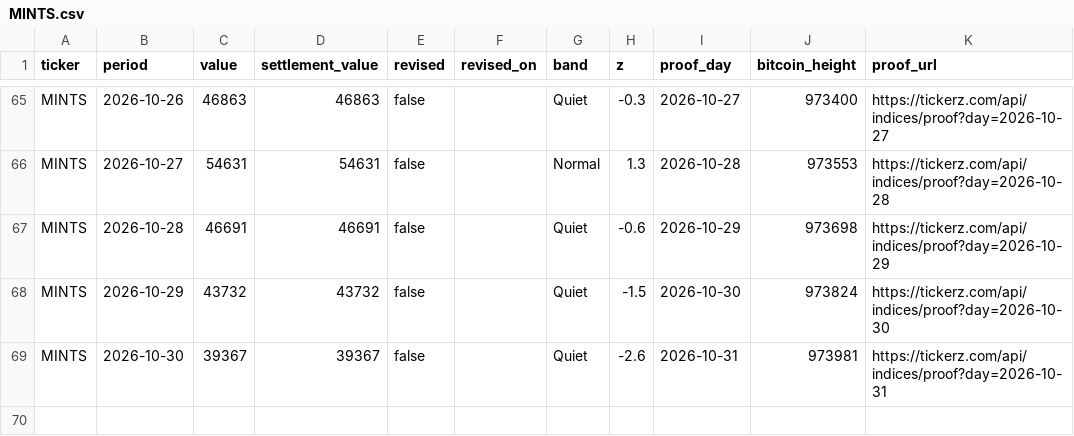
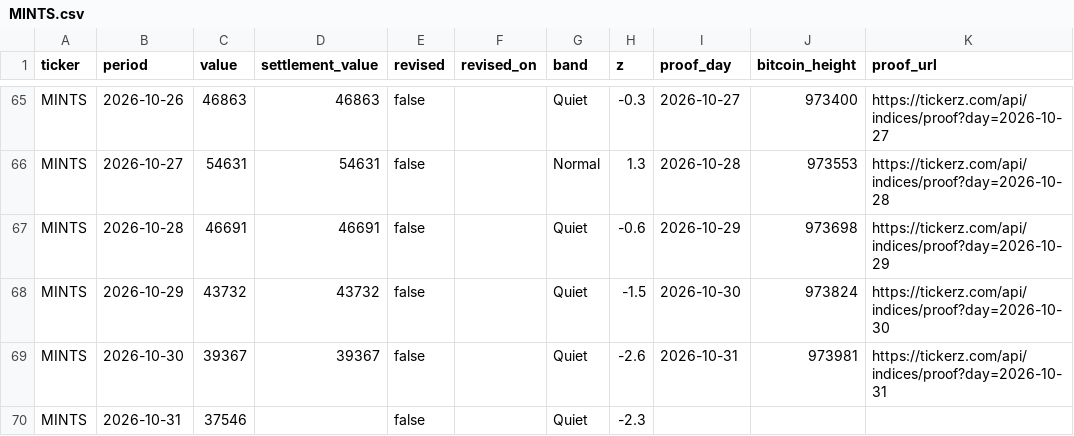
Before and after one commit to tickerzhq/tickerz-open, a CSV file: prints/MINTS.csv, drawn as a sheet; only a part is shown, gaps mark what is left out.

```diff
--- a/prints/MINTS.csv
+++ b/prints/MINTS.csv
@@ -69 +69,2 @@ MINTS,2026-10-29,43732,43732,false,,Quiet,-1.5,2026-10-30,973824,https://tickerz
 MINTS,2026-10-30,39367,39367,false,,Quiet,-2.6,2026-10-31,973981,https://tickerz.com/api/indices/proof?day=2026-10-31
+MINTS,2026-10-31,37546,,false,,Quiet,-2.3,,,
```
Also changed, not shown: prints/GIGS.csv, prints/LAYOFFS.csv, 1 other file.
